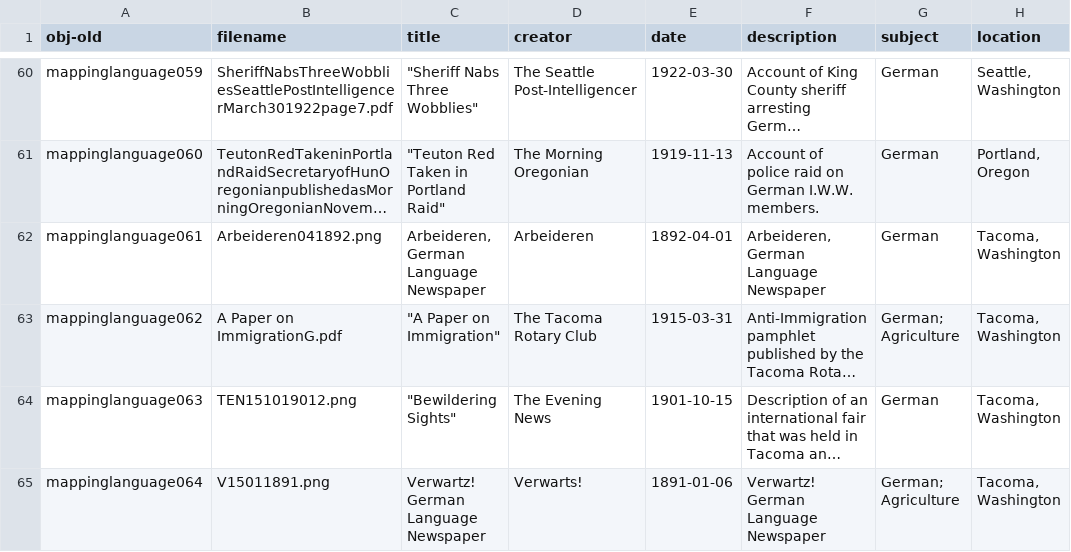
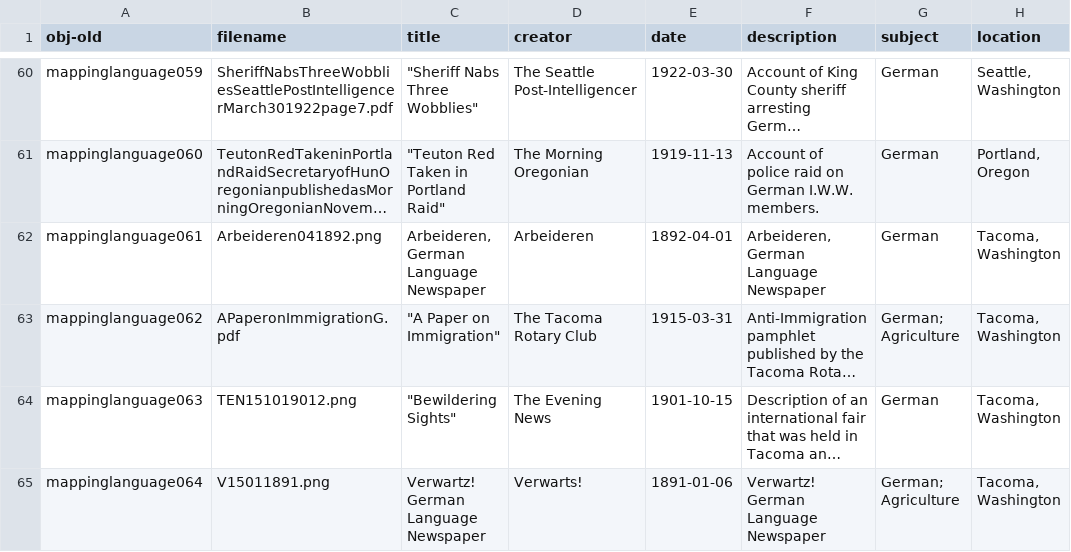
Before and after one commit to aweymo/CS.2, a CSV file: _data/CB_9.csv, drawn as a sheet; only a part is shown, gaps mark what is left out; long unchanged cells end in …; the diff names each change by its address in the sheet, - before the commit and + after, or states it on an @@ line.

Commit message:
spaces

```diff
--- a/_data/CB_9.csv
+++ b/_data/CB_9.csv
-B63 (filename): A Paper on ImmigrationG.pdf
+B63 (filename): APaperonImmigrationG.pdf
```
